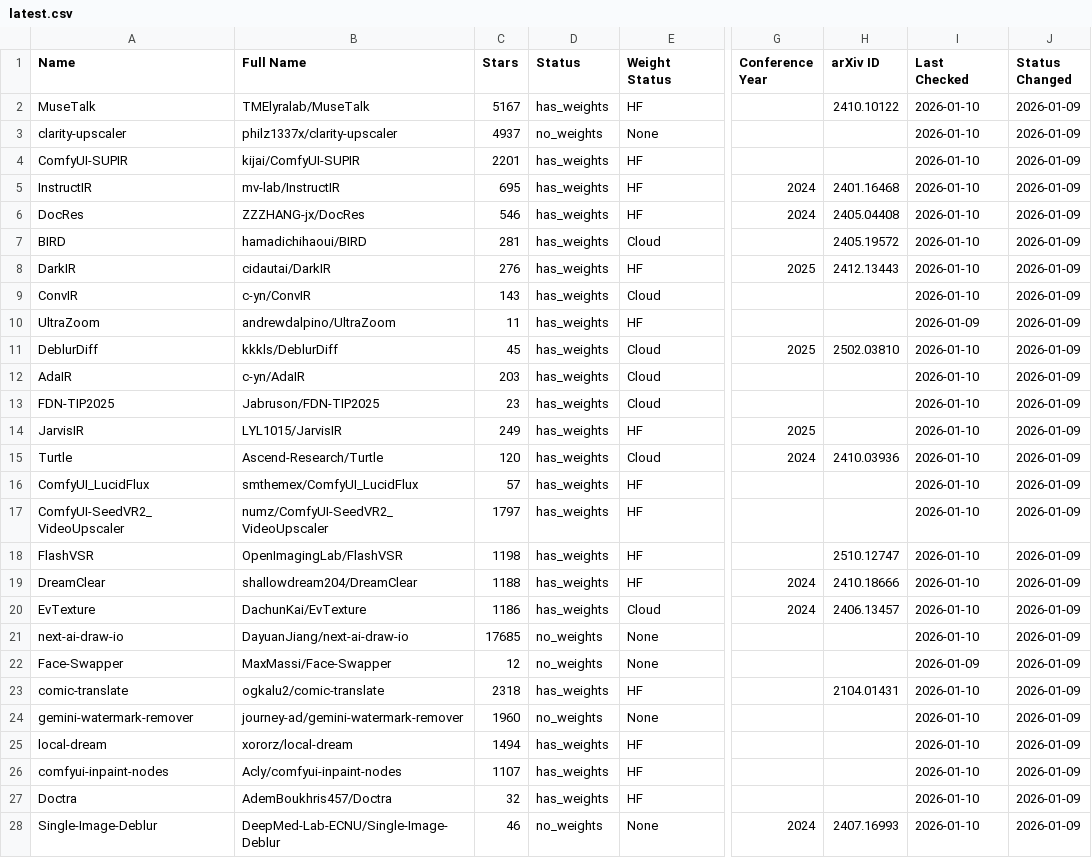
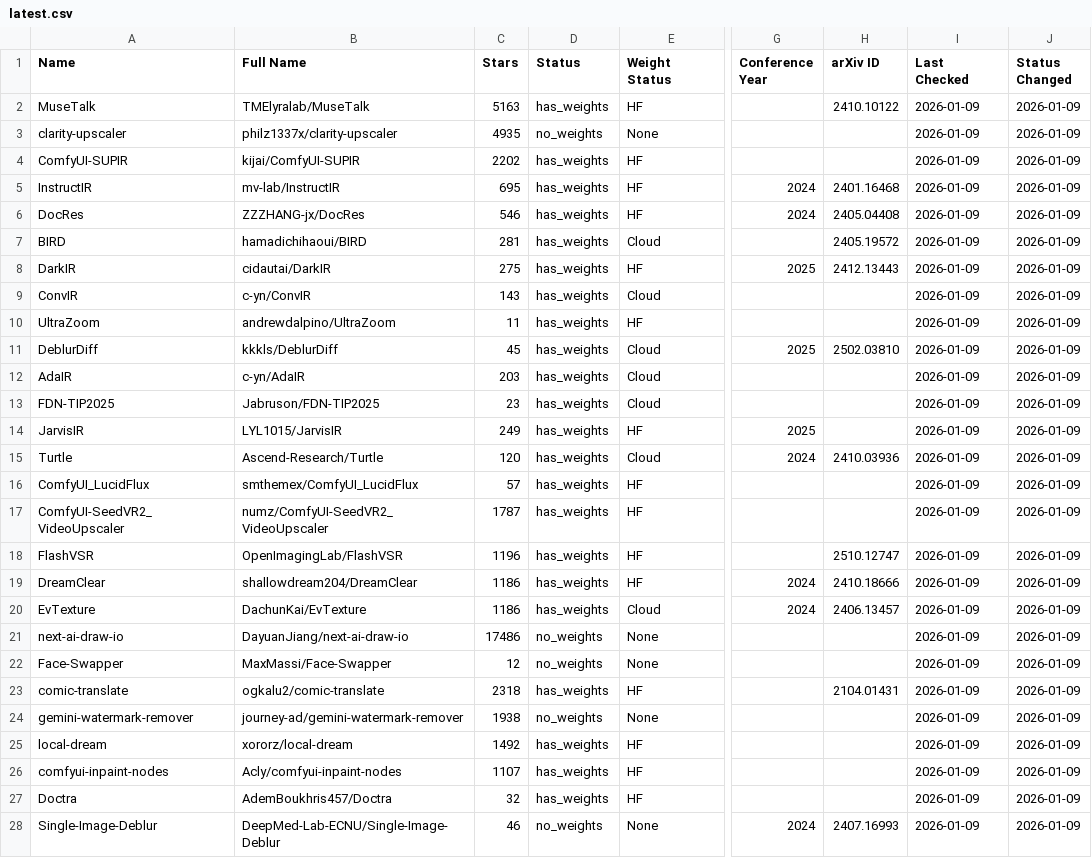
Before and after one commit to charlie-102/paper_tracker, a CSV file: results/latest.csv, drawn as a sheet; only a part is shown, gaps mark what is left out; the diff covers the shown part only; the diff names each change by its address in the sheet, - before the commit and + after, or states it on an @@ line.

```diff
--- a/results/latest.csv
+++ b/results/latest.csv
-C2 (Stars): 5167
+C2 (Stars): 5163
-I2:I9 (Last Checked): 2026-01-10
+I2:I9 (Last Checked): 2026-01-09
-C3 (Stars): 4937
+C3 (Stars): 4935
-C4 (Stars): 2201
+C4 (Stars): 2202
-C8 (Stars): 276
+C8 (Stars): 275
-I11:I21 (Last Checked): 2026-01-10
+I11:I21 (Last Checked): 2026-01-09
-C17 (Stars): 1797
+C17 (Stars): 1787
-C18 (Stars): 1198
+C18 (Stars): 1196
-C19 (Stars): 1188
+C19 (Stars): 1186
-C21 (Stars): 17685
+C21 (Stars): 17486
-I23:I28 (Last Checked): 2026-01-10
+I23:I28 (Last Checked): 2026-01-09
-C24 (Stars): 1960
+C24 (Stars): 1938
-C25 (Stars): 1494
+C25 (Stars): 1492
```
Also changed, not shown: 2 removed rows elsewhere in this file, 3 other files.
